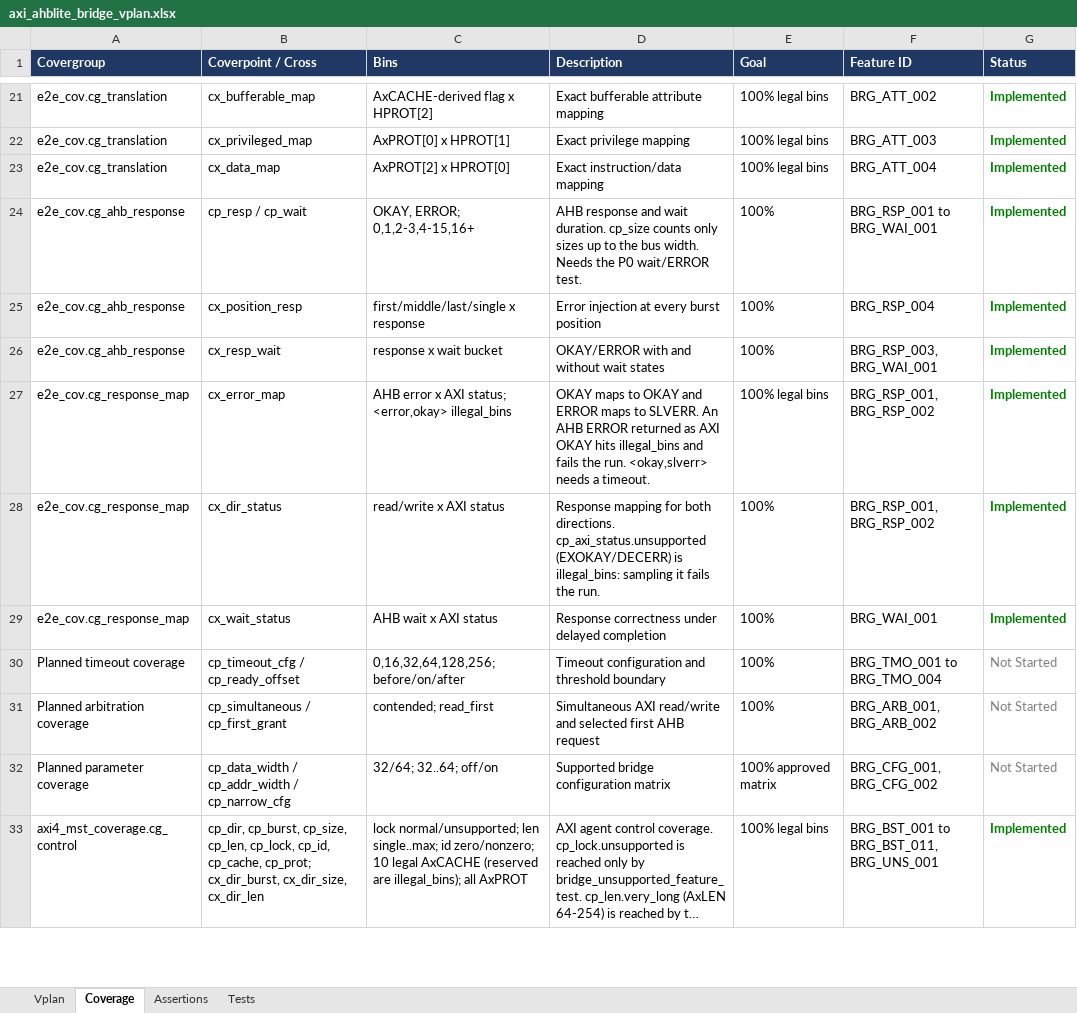
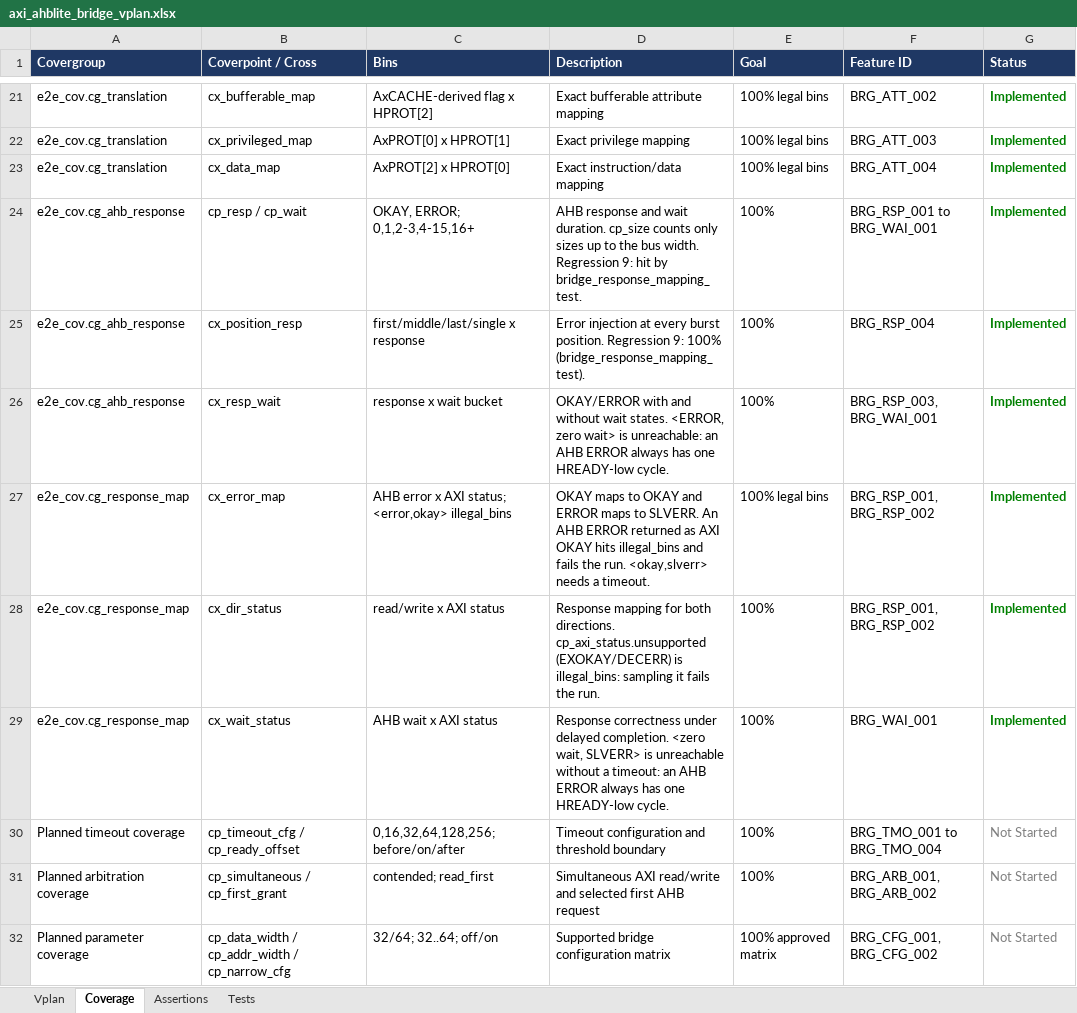
Before and after one commit to legiahuy15/axi4-ahblite-bridge, an Excel workbook: 00_doc/axi_ahblite_bridge_vplan.xlsx, sheet Coverage, drawn as a sheet; only a part is shown, gaps mark what is left out; the shorter side is filled out with more unchanged rows; long unchanged cells end in …; values as stored, in another font and other column widths than the file's, no borders; the diff names each change by its address in the sheet, - before the commit and + after, or states it on an @@ line.

```diff
--- a/00_doc/axi_ahblite_bridge_vplan.xlsx (sheet Coverage)
+++ b/00_doc/axi_ahblite_bridge_vplan.xlsx (sheet Coverage)
-D24 (Description): …bus width. Needs the P0 wait/ERROR test.
+D24 (Description): …bus width. Regression 9: hit by bridge_response_mapping_test.
-D25 (Description): …every burst position
+D25 (Description): …every burst position. Regression 9: 100% (bridge_response_mapping_test).
-D26 (Description): …without wait states
+D26 (Description): …without wait states. <ERROR, zero wait> is unreachable: an AHB ERROR always has one HREADY-low cycle.
-D29 (Description): …under delayed completion
+D29 (Description): …under delayed completion. <zero wait, SLVERR> is unreachable without a timeout: an AHB ERROR always has one HREADY-low cycle.
```
Also changed, not shown: sheet Vplan, sheet Tests, 2 other files.
